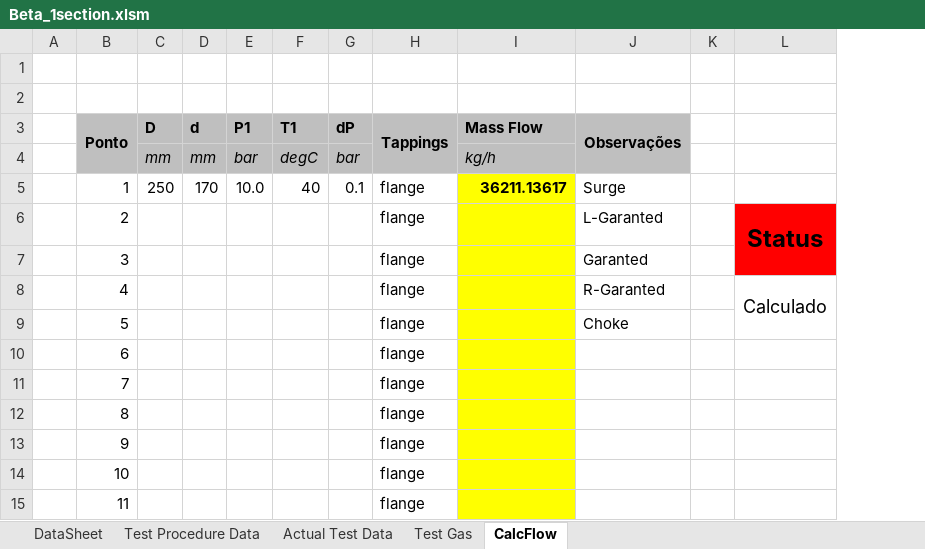
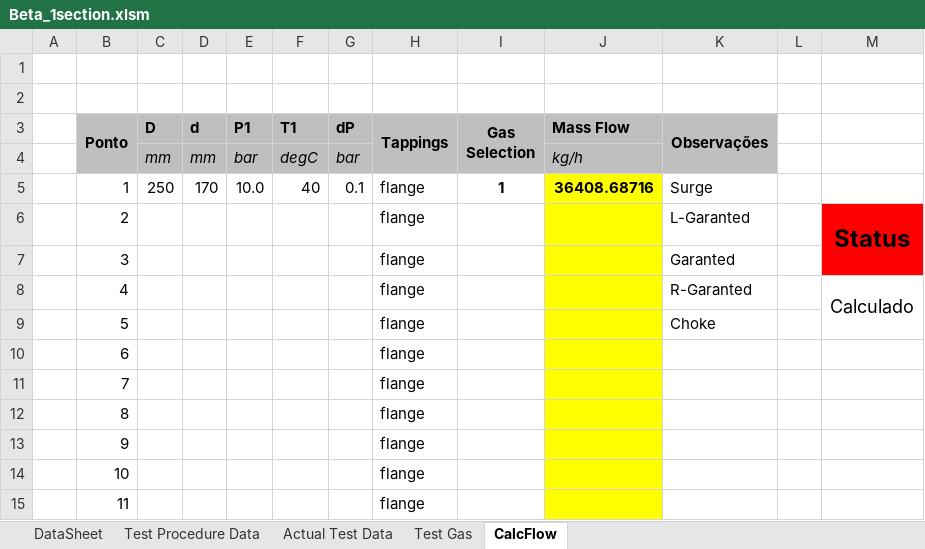
Before and after one commit to petrobras/ccp, an Excel workbook: scripts/Performance-Test/Beta_1section.xlsm, sheet CalcFlow, drawn as a sheet; only a part is shown; values as stored, in another font and other column widths than the file's, no borders; charts and pictures and conditional formats not drawn; addresses are those after the commit; the diff names each change by its address in the sheet, - before the commit and + after, or states it on an @@ line.

Commit message:
Included Gas Selection on CalcFlow tab.

```diff
--- a/scripts/Performance-Test/Beta_1section.xlsm (sheet CalcFlow)
+++ b/scripts/Performance-Test/Beta_1section.xlsm (sheet CalcFlow)
+column I (Gas Selection), row 5: 1
-J5 (Mass Flow): 36211.13617
+J5 (Mass Flow): 36408.68716
```
Also changed, not shown: sheet Test Procedure Data, sheet Actual Test Data, charts or pictures, 1 other file.
